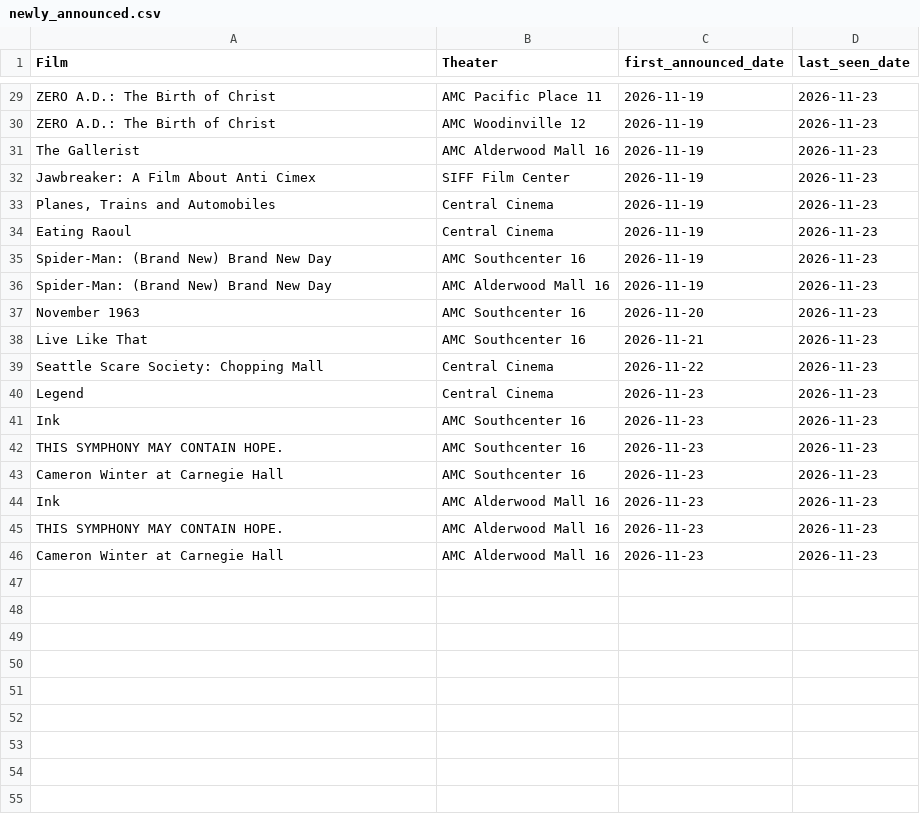
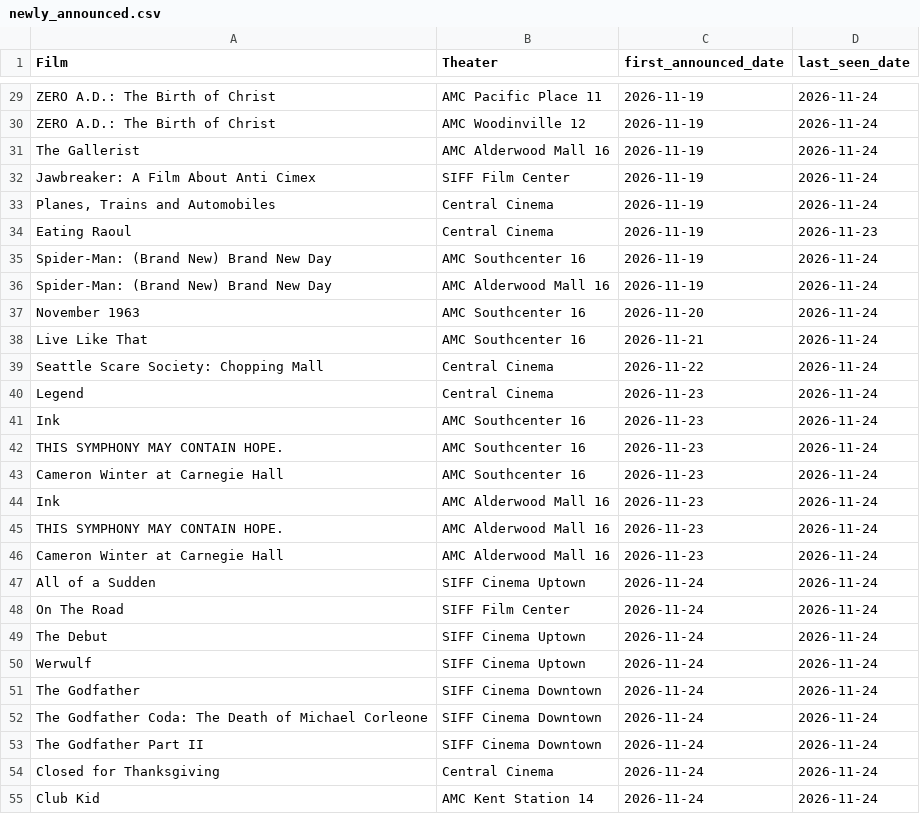
Before and after one commit to mattheuscolyn/reel-seattle, a CSV file: public/data/newly_announced.csv, drawn as a sheet; only a part is shown, gaps mark what is left out; the diff covers the shown part only; the diff names each change by its address in the sheet, - before the commit and + after, or states it on an @@ line.

```diff
--- a/public/data/newly_announced.csv
+++ b/public/data/newly_announced.csv
-D29:D33 (last_seen_date): 2026-11-23
+D29:D33 (last_seen_date): 2026-11-24
-D35:D46 (last_seen_date): 2026-11-23
+D35:D46 (last_seen_date): 2026-11-24
+row 47: All of a Sudden | SIFF Cinema Uptown | 2026-11-24 | 2026-11-24
+row 48: On The Road | SIFF Film Center | 2026-11-24 | 2026-11-24
+row 49: The Debut | SIFF Cinema Uptown | 2026-11-24 | 2026-11-24
+row 50: Werwulf | SIFF Cinema Uptown | 2026-11-24 | 2026-11-24
+row 51: The Godfather | SIFF Cinema Downtown | 2026-11-24 | 2026-11-24
+row 52: The Godfather Coda: The Death of Michael Corleone | SIFF Cinema Downtown | 2026-11-24 | 2026-11-24
+row 53: The Godfather Part II | SIFF Cinema Downtown | 2026-11-24 | 2026-11-24
+row 54: Closed for Thanksgiving | Central Cinema | 2026-11-24 | 2026-11-24
+row 55: Club Kid | AMC Kent Station 14 | 2026-11-24 | 2026-11-24
```
Also changed, not shown: 21 added rows and 25 edited cells elsewhere in this file, public/data/movies_announcements.csv, 32 other files.
